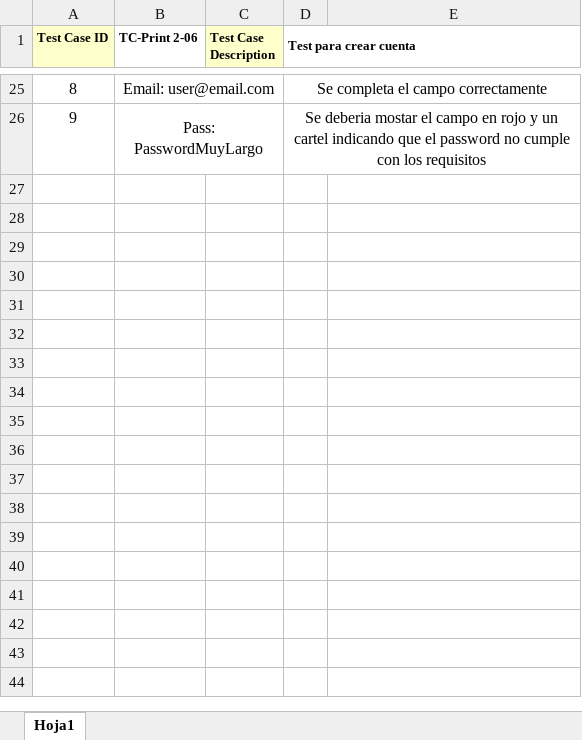
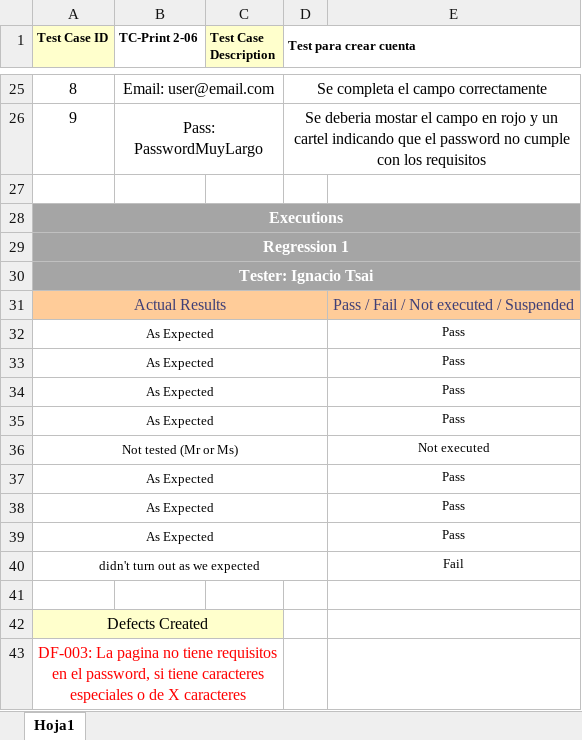
Before and after one commit to IgnacioTsaii/TestingAplicaciones--IDK--TPO, an Excel workbook: tests_cases/TC-Print2-06.xlsx, sheet Hoja1, drawn as a sheet; only a part is shown, gaps mark what is left out; values as stored, in another font and other column widths than the file's, no borders; the diff names each change by its address in the sheet, - before the commit and + after, or states it on an @@ line.

```diff
--- a/tests_cases/TC-Print2-06.xlsx (sheet Hoja1)
+++ b/tests_cases/TC-Print2-06.xlsx (sheet Hoja1)
+row 27: (empty)
+row 28: Executions
+row 29: Regression 1
+row 30: Tester: Ignacio Tsai
+row 31: Actual Results |  |  |  | Pass / Fail / Not executed / Suspended
+row 32: As Expected |  |  |  | Pass
+row 33: As Expected |  |  |  | Pass
+row 34: As Expected |  |  |  | Pass
+row 35: As Expected |  |  |  | Pass
+row 36: Not tested (Mr or Ms) |  |  |  | Not executed
+row 37: As Expected |  |  |  | Pass
+row 38: As Expected |  |  |  | Pass
+row 39: As Expected |  |  |  | Pass
+row 40: didn't turn out as we expected |  |  |  | Fail
+row 41: (empty)
+row 42: Defects Created
+row 43: DF-003: La pagina no tiene requisitos en el password, si tiene caracteres especiales o de X caracteres
```
Also changed, not shown: tests_cases/TC-Print2-03.xlsx, tests_cases/TC-Print2-05.xlsx, 13 other files.
